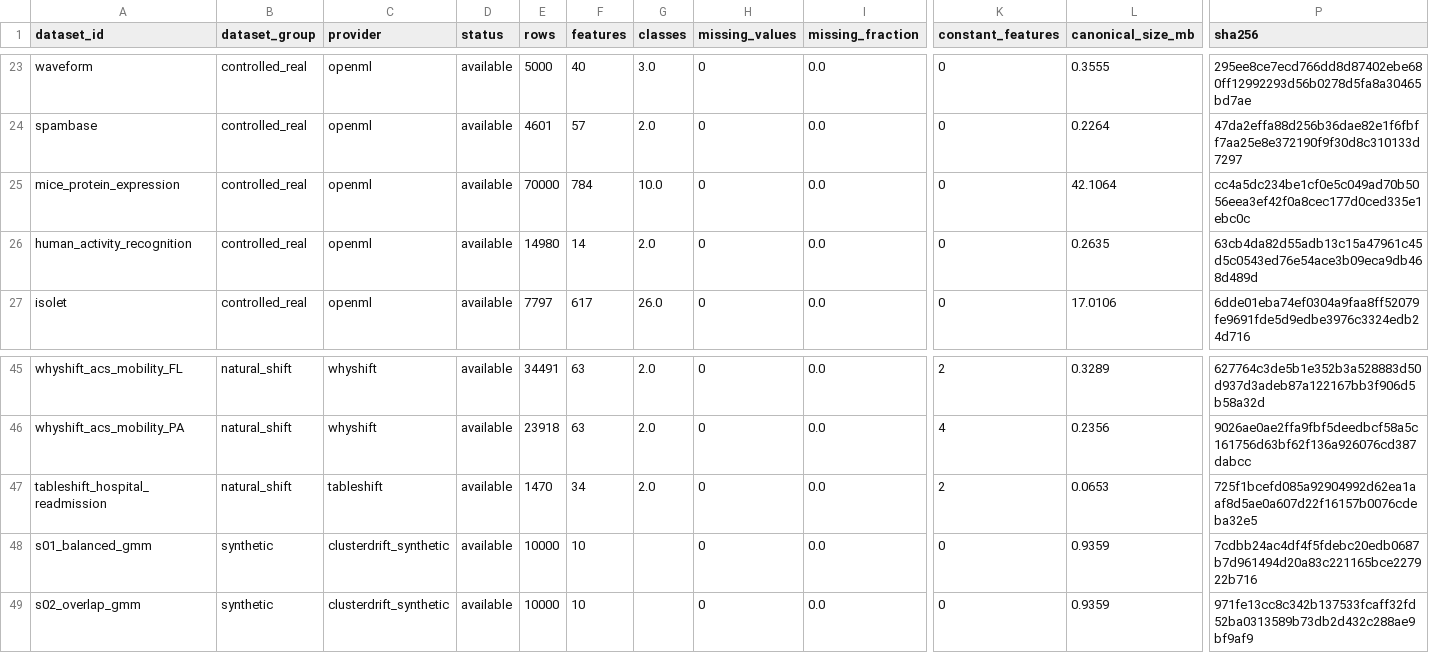
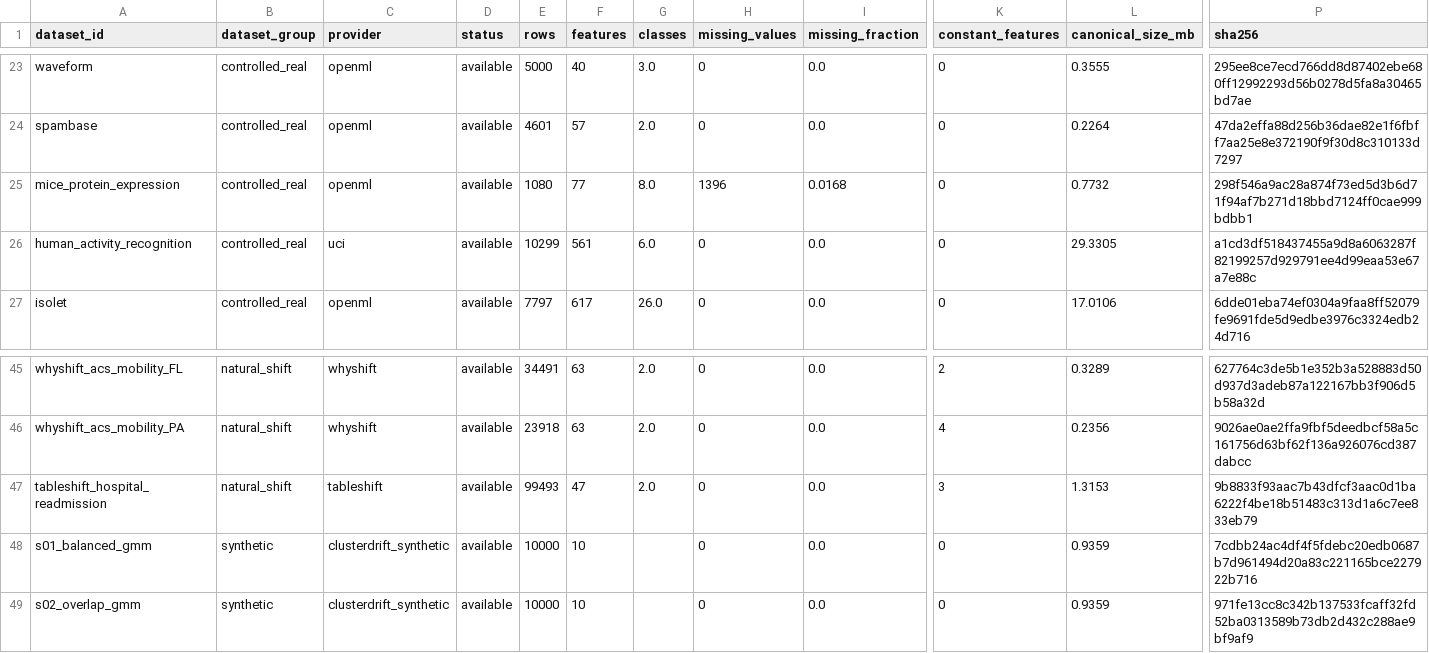
Before and after one commit to mdshoaibuddinchanda/when-clusters-drift, a CSV file: data/manifests/dataset_summary.csv, drawn as a sheet; only a part is shown, gaps mark what is left out; the diff names each change by its address in the sheet, - before the commit and + after, or states it on an @@ line.

Commit message:
fix(phase-1.1): correct dataset sources, strengthen identity validation, and fix domain reporting

```diff
--- a/data/manifests/dataset_summary.csv
+++ b/data/manifests/dataset_summary.csv
-E25 (rows): 70000
+E25 (rows): 1080
-F25 (features): 784
+F25 (features): 77
-G25 (classes): 10.0
+G25 (classes): 8.0
-H25 (missing_values): 0
+H25 (missing_values): 1396
-I25 (missing_fraction): 0.0
+I25 (missing_fraction): 0.0168
-L25 (canonical_size_mb): 42.1064
+L25 (canonical_size_mb): 0.7732
-P25 (sha256): cc4a5dc234be1cf0e5c049ad70b5056eea3ef42f0a8cec177d0ced335e1ebc0c
+P25 (sha256): 298f546a9ac28a874f73ed5d3b6d71f94af7b271d18bbd7124ff0cae999bdbb1
-C26 (provider): openml
+C26 (provider): uci
-E26 (rows): 14980
+E26 (rows): 10299
-F26 (features): 14
+F26 (features): 561
-G26 (classes): 2.0
+G26 (classes): 6.0
-L26 (canonical_size_mb): 0.2635
+L26 (canonical_size_mb): 29.3305
-P26 (sha256): 63cb4da82d55adb13c15a47961c45d5c0543ed76e54ace3b09eca9db468d489d
+P26 (sha256): a1cd3df518437455a9d8a6063287f82199257d929791ee4d99eaa53e67a7e88c
-E47 (rows): 1470
+E47 (rows): 99493
-F47 (features): 34
+F47 (features): 47
-K47 (constant_features): 2
+K47 (constant_features): 3
-L47 (canonical_size_mb): 0.0653
+L47 (canonical_size_mb): 1.3153
-P47 (sha256): 725f1bcefd085a92904992d62ea1aaf8d5ae0a607d22f16157b0076cdeba32e5
+P47 (sha256): 9b8833f93aac7b43dfcf3aac0d1ba6222f4be18b51483c313d1a6c7ee833eb79
```
Also changed, not shown: 11 other files.
